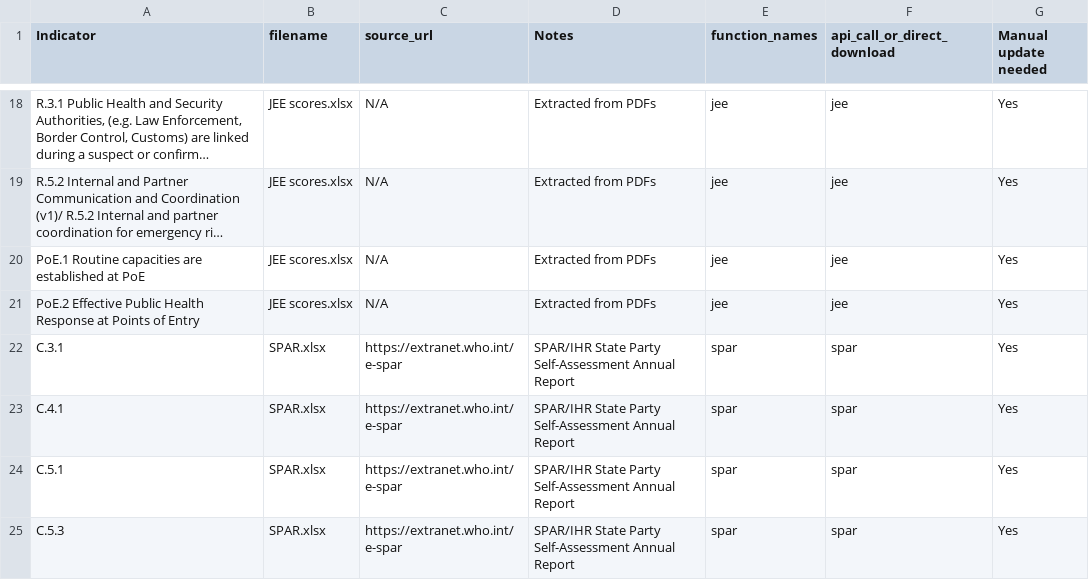
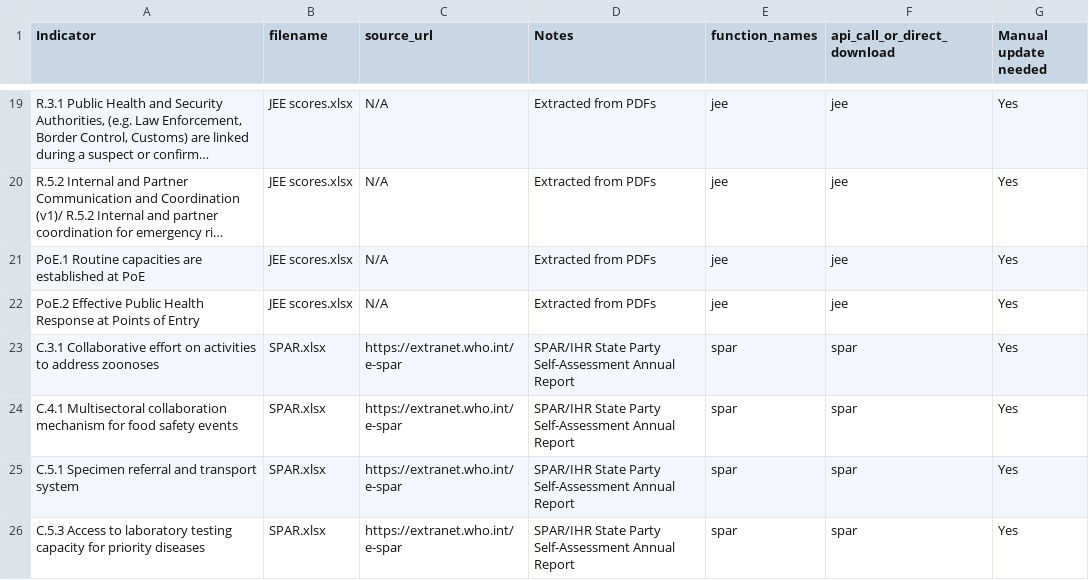
Before and after one commit to ecohealthalliance/One-Health-Database-Africa, a CSV file: gheri_africom_indicators_metadata.csv, drawn as a sheet; only a part is shown, gaps mark what is left out; long unchanged cells end in …; the diff covers the shown part only.

Commit message:
added new indicators
Added oie_simulation and eid_risk indicators. Revised notes for "number of veterinarians" indicator. There are two overlapping indicators with data from OIE/WOAH WAHIS (vet_capacity and Vets). Need to be merged.

```diff
--- a/gheri_africom_indicators_metadata.csv
+++ b/gheri_africom_indicators_metadata.csv
@@ -21,5 +22,5 @@ PoE.1 Routine capacities are established at PoE,JEE scores.xlsx,N/A,Extracted fr
 PoE.2 Effective Public Health Response at Points of Entry,JEE scores.xlsx,N/A,Extracted from PDFs,jee,jee,Yes
-C.3.1,SPAR.xlsx,https://extranet.who.int/e-spar,SPAR/IHR State Party Self-Assessment Annual Report,spar,spar,Yes
-C.4.1,SPAR.xlsx,https://extranet.who.int/e-spar,SPAR/IHR State Party Self-Assessment Annual Report,spar,spar,Yes
-C.5.1,SPAR.xlsx,https://extranet.who.int/e-spar,SPAR/IHR State Party Self-Assessment Annual Report,spar,spar,Yes
-C.5.3,SPAR.xlsx,https://extranet.who.int/e-spar,SPAR/IHR State Party Self-Assessment Annual Report,spar,spar,Yes
+C.3.1 Collaborative effort on activities to address zoonoses,SPAR.xlsx,https://extranet.who.int/e-spar,SPAR/IHR State Party Self-Assessment Annual Report,spar,spar,Yes
+C.4.1 Multisectoral collaboration mechanism for food safety events,SPAR.xlsx,https://extranet.who.int/e-spar,SPAR/IHR State Party Self-Assessment Annual Report,spar,spar,Yes
+C.5.1 Specimen referral and transport system,SPAR.xlsx,https://extranet.who.int/e-spar,SPAR/IHR State Party Self-Assessment Annual Report,spar,spar,Yes
+C.5.3 Access to laboratory testing capacity for priority diseases,SPAR.xlsx,https://extranet.who.int/e-spar,SPAR/IHR State Party Self-Assessment Annual Report,spar,spar,Yes
```
Also changed, not shown: 3 added rows and 4 edited cells elsewhere in this file.
